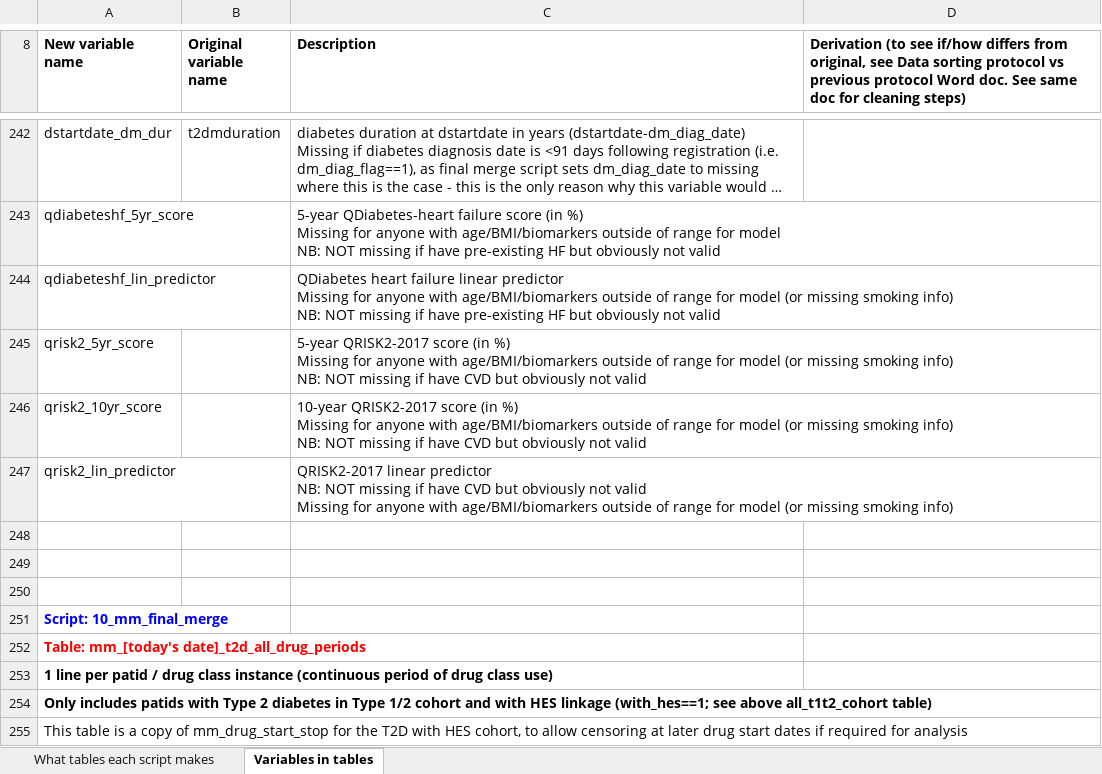
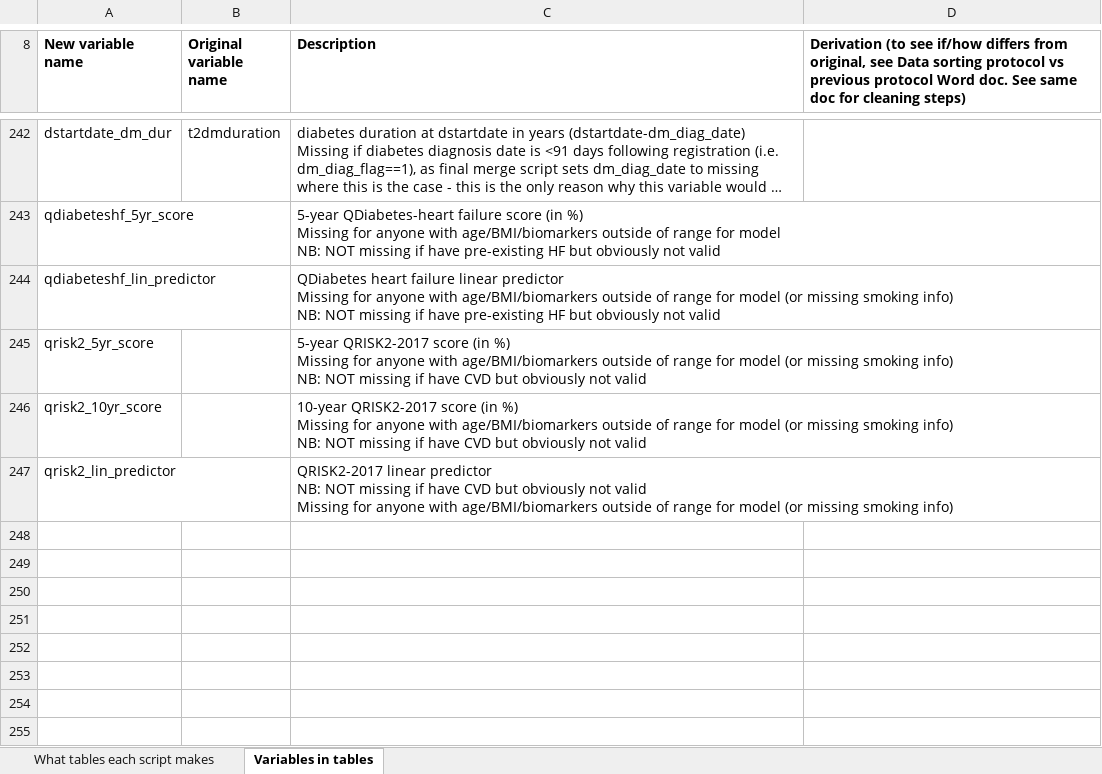
Before and after one commit to Exeter-Diabetes/CPRD-Cohort-scripts, an Excel workbook: Mastermind_data_dictionary.xlsx, sheet Variables in tables, drawn as a sheet; only a part is shown, gaps mark what is left out; long unchanged cells end in …; values as stored, in another font and other column widths than the file's, no borders; the diff names each change by its address in the sheet, - before the commit and + after, or states it on an @@ line.

Commit message:
updated data dictionary

```diff
--- a/Mastermind_data_dictionary.xlsx (sheet Variables in tables)
+++ b/Mastermind_data_dictionary.xlsx (sheet Variables in tables)
-row 248: (empty)
-row 249: (empty)
-row 250: (empty)
-row 251: Script: 10_mm_final_merge
-row 252: Table: mm_[today's date]_t2d_all_drug_periods
-row 253: 1 line per patid / drug class instance (continuous period of drug class use)
-row 254: Only includes patids with Type 2 diabetes in Type 1/2 cohort and with HES linkage (with_hes==1; see above all_t1t2_cohort table)
-row 255: This table is a copy of mm_drug_start_stop for the T2D with HES cohort, to allow censoring at later drug start dates if required for analysis
```
Also changed, not shown: 1 other file.
